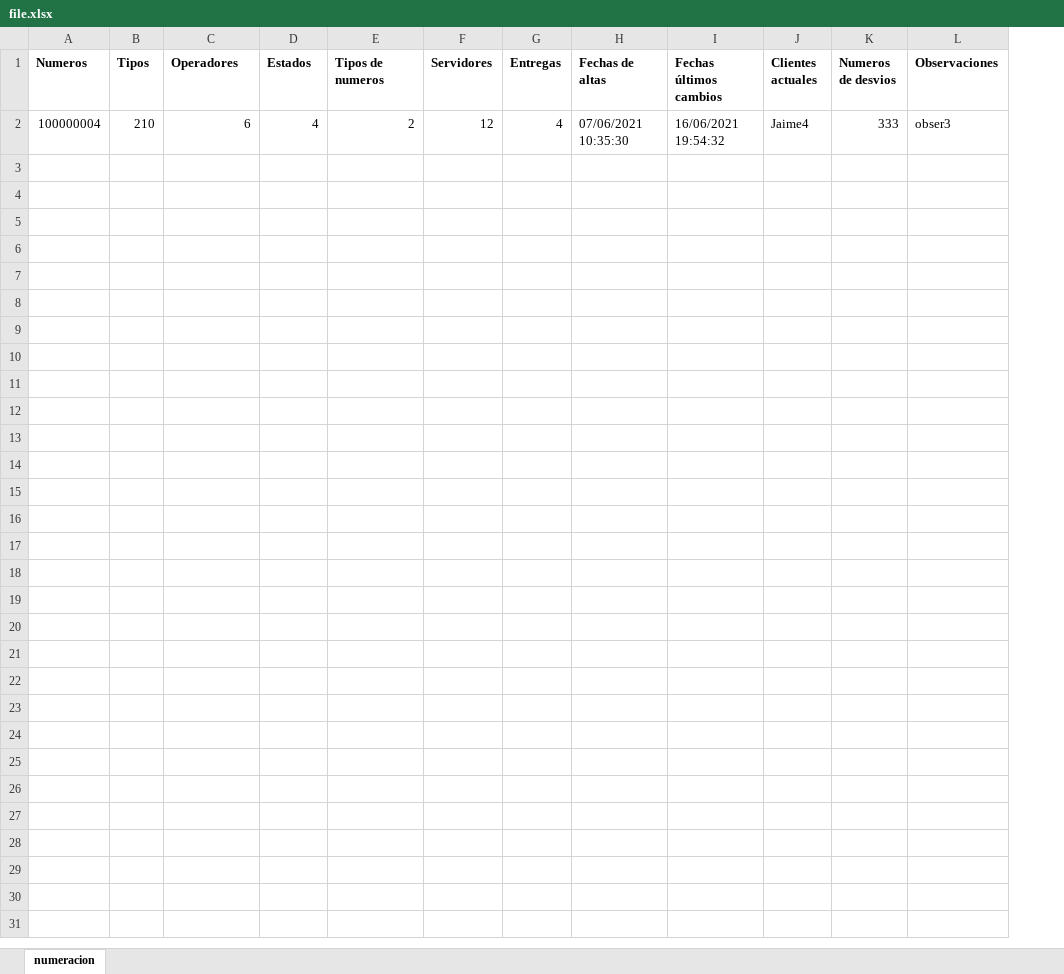
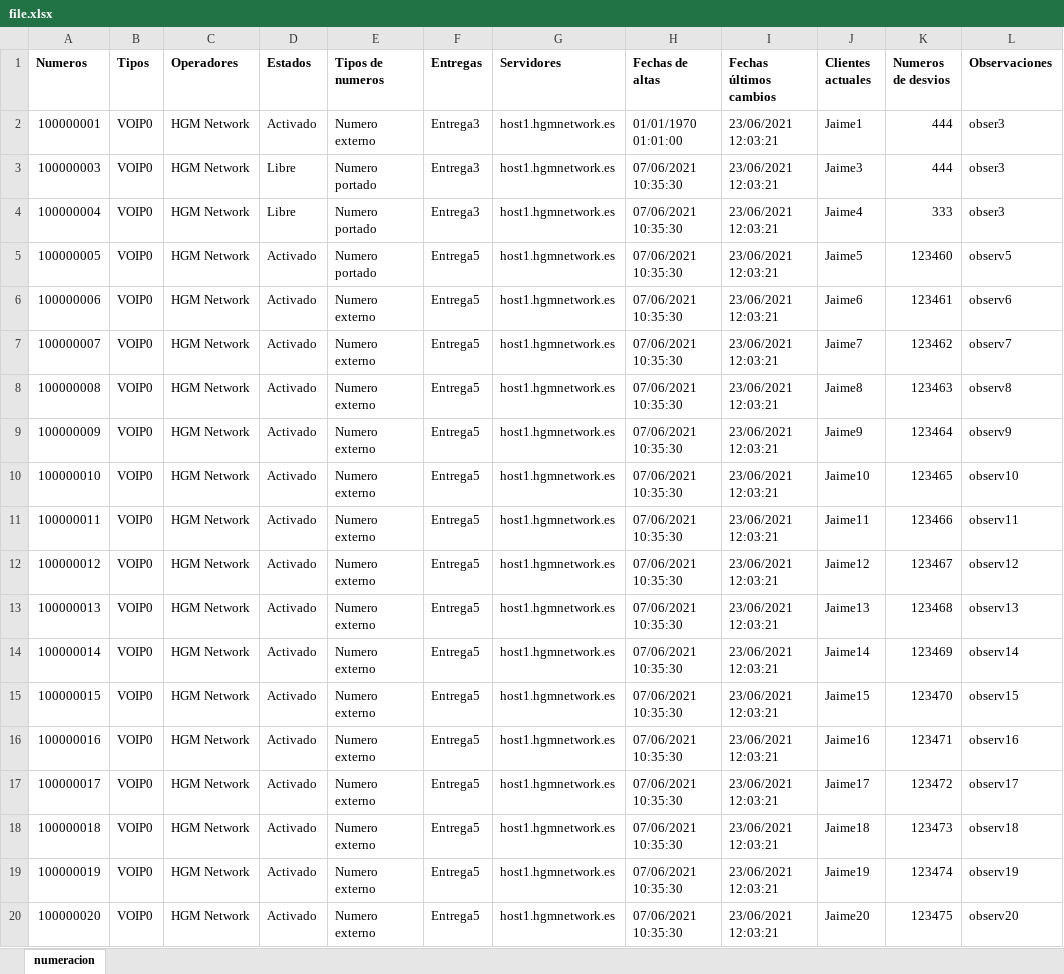
Before and after one commit to flleo/numeracion, an Excel workbook: exports/file.xlsx, sheet numeracion, drawn as a sheet; only a part is shown; values as stored, in another font and other column widths than the file's, no borders; removed rows and columns are numbered as before the commit, all else as after; the diff covers the shown part only; the diff names each change by its address in the sheet, - before the commit and + after, or states it on an @@ line.

```diff
--- a/exports/file.xlsx (sheet numeracion)
+++ b/exports/file.xlsx (sheet numeracion)
-column F (Servidores), row 2: 12
+column G (Servidores), row 4: host1.hgmnetwork.es
+row 2: 100000001 | VOIP0 | HGM Network | Activado | Numero externo | Entrega3 | host1.hgmnetwork.es | 01/01/1970 01:01:00 | 23/06/2021 12:03:21 | Jaime1 | 444 | obser3
+row 3: 100000003 | VOIP0 | HGM Network | Libre | Numero portado | Entrega3 | host1.hgmnetwork.es | 07/06/2021 10:35:30 | 23/06/2021 12:03:21 | Jaime3 | 444 | obser3
-B4 (Tipos): 210
+B4 (Tipos): VOIP0
-C4 (Operadores): 6
+C4 (Operadores): HGM Network
-D4 (Estados): 4
+D4 (Estados): Libre
-E4 (Tipos de numeros): 2
+E4 (Tipos de numeros): Numero portado
-F4 (Entregas): 4
+F4 (Entregas): Entrega3
-I4 (Fechas últimos cambios): 16/06/2021 19:54:32
+I4 (Fechas últimos cambios): 23/06/2021 12:03:21
+row 5: 100000005 | VOIP0 | HGM Network | Activado | Numero portado | Entrega5 | host1.hgmnetwork.es | 07/06/2021 10:35:30 | 23/06/2021 12:03:21 | Jaime5 | 123460 | observ5
+row 6: 100000006 | VOIP0 | HGM Network | Activado | Numero externo | Entrega5 | host1.hgmnetwork.es | 07/06/2021 10:35:30 | 23/06/2021 12:03:21 | Jaime6 | 123461 | observ6
+row 7: 100000007 | VOIP0 | HGM Network | Activado | Numero externo | Entrega5 | host1.hgmnetwork.es | 07/06/2021 10:35:30 | 23/06/2021 12:03:21 | Jaime7 | 123462 | observ7
+row 8: 100000008 | VOIP0 | HGM Network | Activado | Numero externo | Entrega5 | host1.hgmnetwork.es | 07/06/2021 10:35:30 | 23/06/2021 12:03:21 | Jaime8 | 123463 | observ8
+row 9: 100000009 | VOIP0 | HGM Network | Activado | Numero externo | Entrega5 | host1.hgmnetwork.es | 07/06/2021 10:35:30 | 23/06/2021 12:03:21 | Jaime9 | 123464 | observ9
+row 10: 100000010 | VOIP0 | HGM Network | Activado | Numero externo | Entrega5 | host1.hgmnetwork.es | 07/06/2021 10:35:30 | 23/06/2021 12:03:21 | Jaime10 | 123465 | observ10
+row 11: 100000011 | VOIP0 | HGM Network | Activado | Numero externo | Entrega5 | host1.hgmnetwork.es | 07/06/2021 10:35:30 | 23/06/2021 12:03:21 | Jaime11 | 123466 | observ11
+row 12: 100000012 | VOIP0 | HGM Network | Activado | Numero externo | Entrega5 | host1.hgmnetwork.es | 07/06/2021 10:35:30 | 23/06/2021 12:03:21 | Jaime12 | 123467 | observ12
+row 13: 100000013 | VOIP0 | HGM Network | Activado | Numero externo | Entrega5 | host1.hgmnetwork.es | 07/06/2021 10:35:30 | 23/06/2021 12:03:21 | Jaime13 | 123468 | observ13
+row 14: 100000014 | VOIP0 | HGM Network | Activado | Numero externo | Entrega5 | host1.hgmnetwork.es | 07/06/2021 10:35:30 | 23/06/2021 12:03:21 | Jaime14 | 123469 | observ14
+row 15: 100000015 | VOIP0 | HGM Network | Activado | Numero externo | Entrega5 | host1.hgmnetwork.es | 07/06/2021 10:35:30 | 23/06/2021 12:03:21 | Jaime15 | 123470 | observ15
+row 16: 100000016 | VOIP0 | HGM Network | Activado | Numero externo | Entrega5 | host1.hgmnetwork.es | 07/06/2021 10:35:30 | 23/06/2021 12:03:21 | Jaime16 | 123471 | observ16
+row 17: 100000017 | VOIP0 | HGM Network | Activado | Numero externo | Entrega5 | host1.hgmnetwork.es | 07/06/2021 10:35:30 | 23/06/2021 12:03:21 | Jaime17 | 123472 | observ17
+row 18: 100000018 | VOIP0 | HGM Network | Activado | Numero externo | Entrega5 | host1.hgmnetwork.es | 07/06/2021 10:35:30 | 23/06/2021 12:03:21 | Jaime18 | 123473 | observ18
+row 19: 100000019 | VOIP0 | HGM Network | Activado | Numero externo | Entrega5 | host1.hgmnetwork.es | 07/06/2021 10:35:30 | 23/06/2021 12:03:21 | Jaime19 | 123474 | observ19
+row 20: 100000020 | VOIP0 | HGM Network | Activado | Numero externo | Entrega5 | host1.hgmnetwork.es | 07/06/2021 10:35:30 | 23/06/2021 12:03:21 | Jaime20 | 123475 | observ20
```
Also changed, not shown: 83 added rows elsewhere in this sheet, 16 other files.
